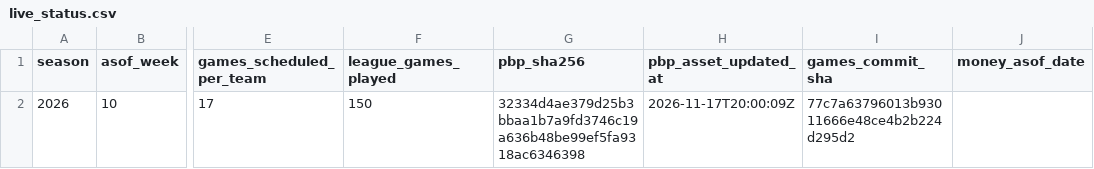
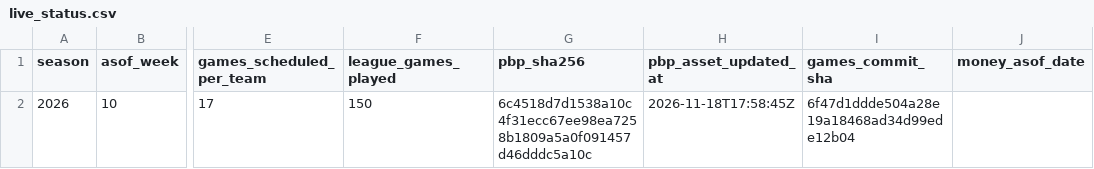
Before and after one commit to reymuniziii-svg/nfl-o-nomics, a CSV file: data/marts/live/live_status.csv, drawn as a sheet; only a part is shown, gaps mark what is left out; the diff names each change by its address in the sheet, - before the commit and + after, or states it on an @@ line.

```diff
--- a/data/marts/live/live_status.csv
+++ b/data/marts/live/live_status.csv
-G2 (pbp_sha256): 32334d4ae379d25b3bbaa1b7a9fd3746c19a636b48be99ef5fa9318ac6346398
+G2 (pbp_sha256): 6c4518d7d1538a10c4f31ecc67ee98ea7258b1809a5a0f091457d46dddc5a10c
-H2 (pbp_asset_updated_at): 2026-11-17T20:00:09Z
+H2 (pbp_asset_updated_at): 2026-11-18T17:58:45Z
-I2 (games_commit_sha): 77c7a63796013b93011666e48ce4b2b224d295d2
+I2 (games_commit_sha): 6f47d1ddde504a28e19a18468ad34d99ede12b04
```
Also changed, not shown: 2 other files.
